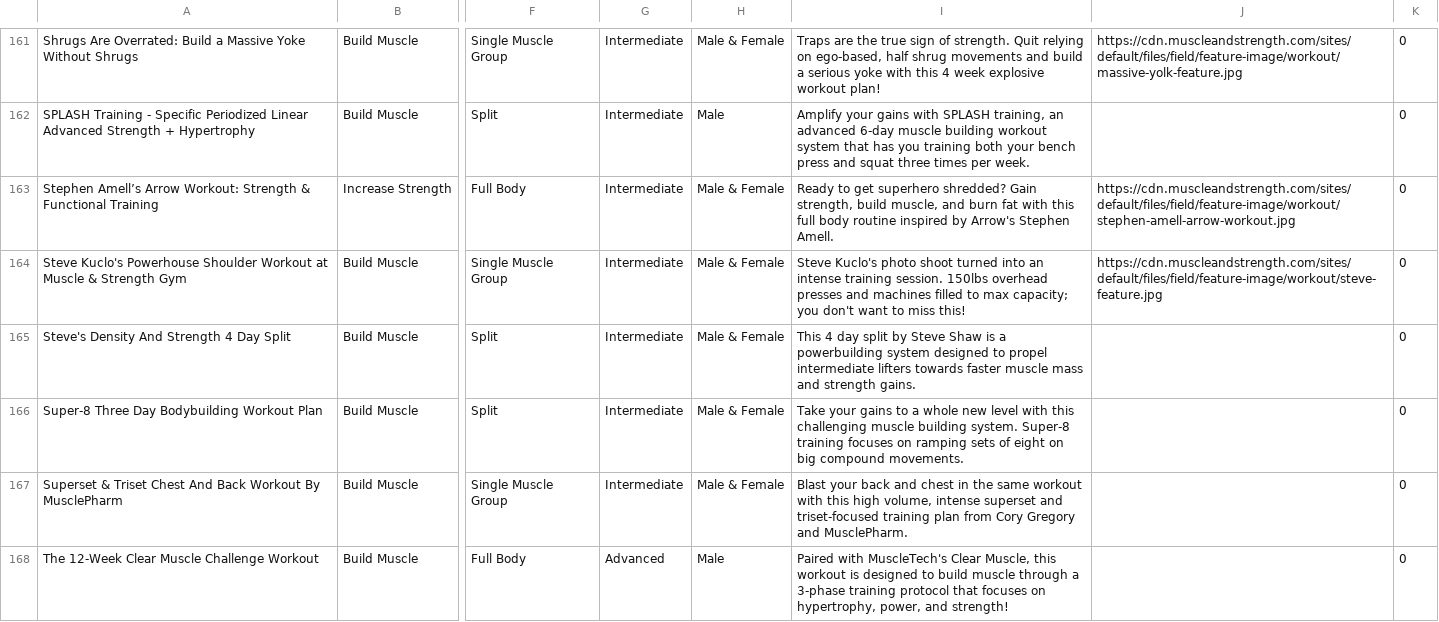
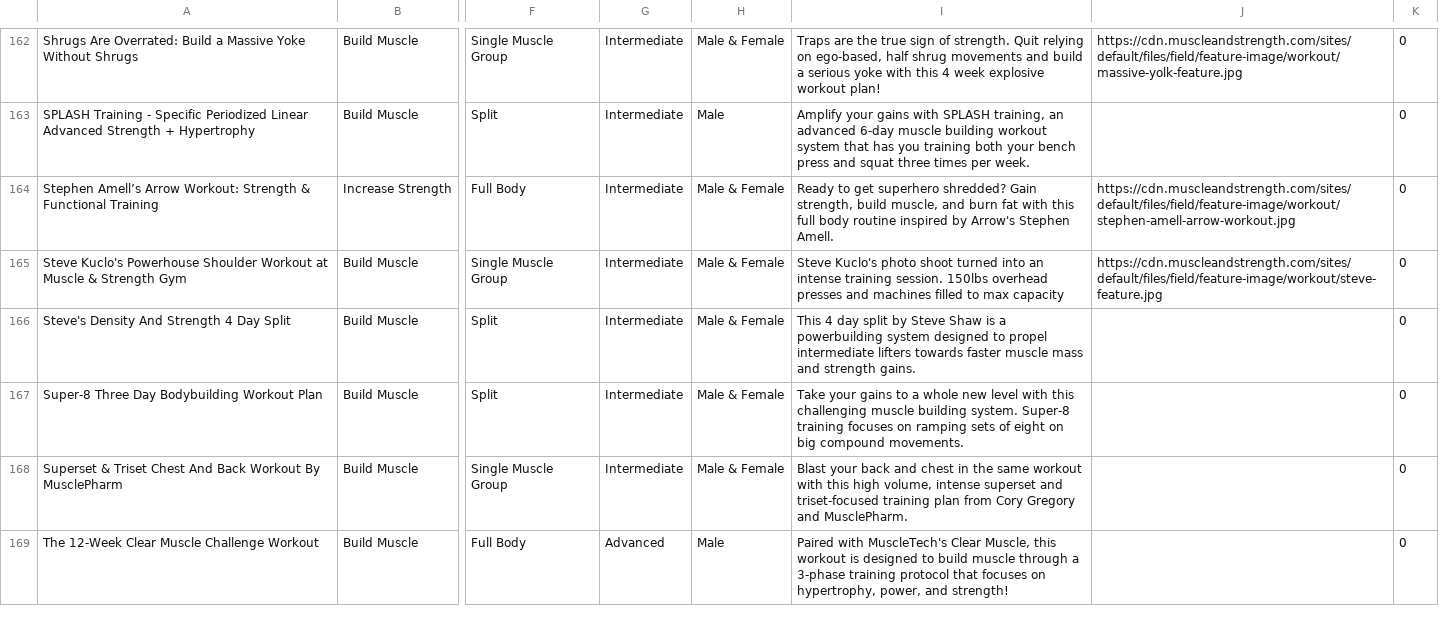
Before and after one commit to ishwantsodhi/Fitstr, a CSV file: scrapers/workouts/mas_popular_muscle.csv, drawn as a sheet; only a part is shown, gaps mark what is left out; addresses are those after the commit; the diff covers the shown part only; the diff names each change by its address in the sheet, - before the commit and + after, or states it on an @@ line.

```diff
--- a/scrapers/workouts/mas_popular_muscle.csv
+++ b/scrapers/workouts/mas_popular_muscle.csv
-I165: …to max capacity; you don't want to miss this!
+I165: …to max capacity
```
Also changed, not shown: 1 added row and 19 edited cells elsewhere in this file, 3 other files.
